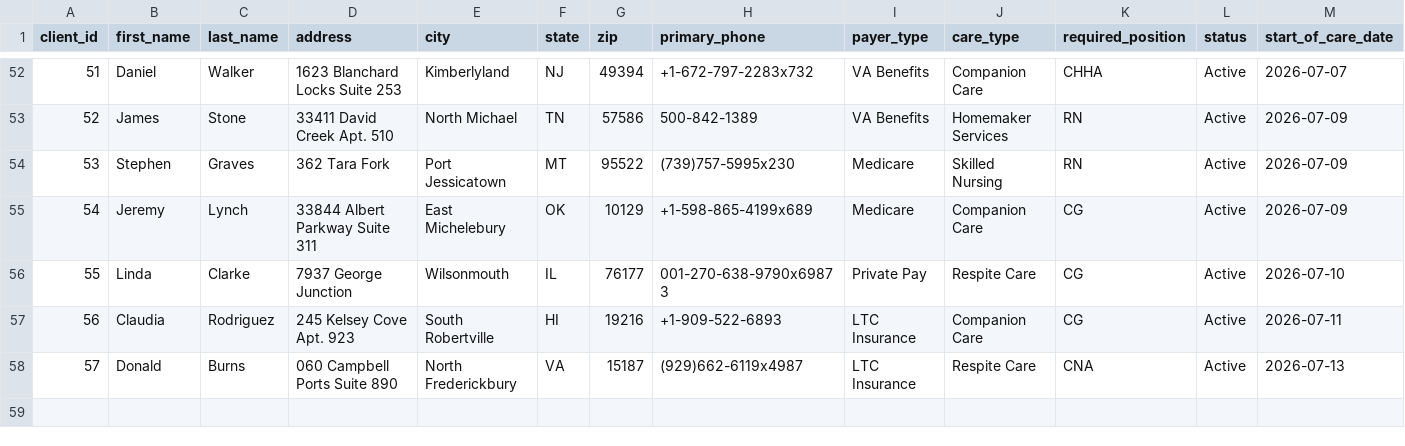
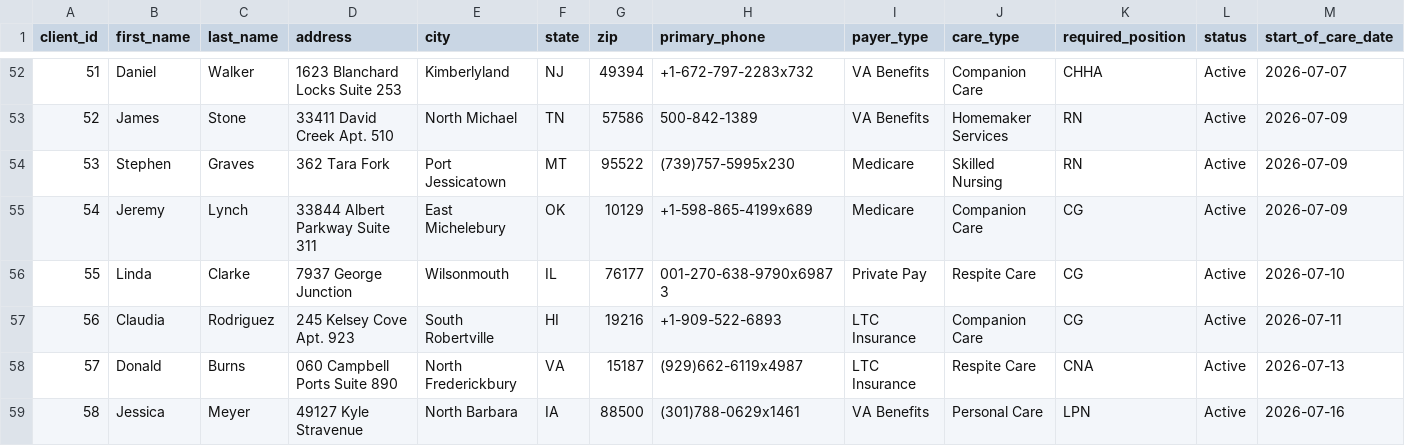
Before and after one commit to uzairnauman/Work_Opportunity_Tax_Credit, a CSV file: Datasets/Clients.csv, drawn as a sheet; only a part is shown, gaps mark what is left out; rows hold the shown columns only; the diff names each change by its address in the sheet, - before the commit and + after, or states it on an @@ line.

```diff
--- a/Datasets/Clients.csv
+++ b/Datasets/Clients.csv
+row 59: 58 | Jessica | Meyer | 49127 Kyle Stravenue | North Barbara | IA | 88500 | (301)788-0629x1461 | VA Benefits | Personal Care | LPN | Active | 2026-07-16
```
Also changed, not shown: Datasets/Shifts.csv.
